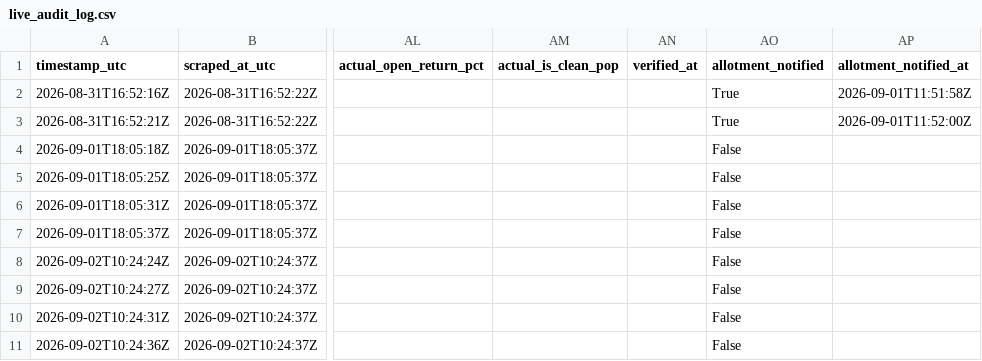
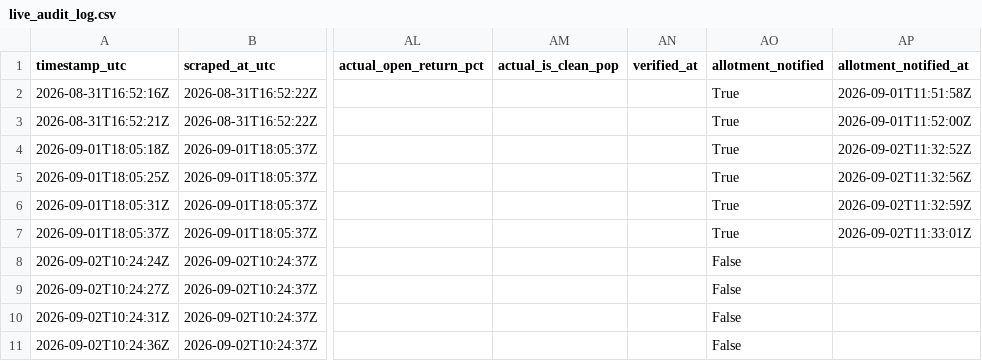
Before and after one commit to Vaibhav-162/money-monkey, a CSV file: data/live_audit_log.csv, drawn as a sheet; only a part is shown, gaps mark what is left out; the diff names each change by its address in the sheet, - before the commit and + after, or states it on an @@ line.

```diff
--- a/data/live_audit_log.csv
+++ b/data/live_audit_log.csv
-AO4:AO7 (allotment_notified): False
+AO4:AO7 (allotment_notified): True
-AP4 (allotment_notified_at): (empty)
+AP4 (allotment_notified_at): 2026-09-02T11:32:52Z
-AP5 (allotment_notified_at): (empty)
+AP5 (allotment_notified_at): 2026-09-02T11:32:56Z
-AP6 (allotment_notified_at): (empty)
+AP6 (allotment_notified_at): 2026-09-02T11:32:59Z
-AP7 (allotment_notified_at): (empty)
+AP7 (allotment_notified_at): 2026-09-02T11:33:01Z
```
